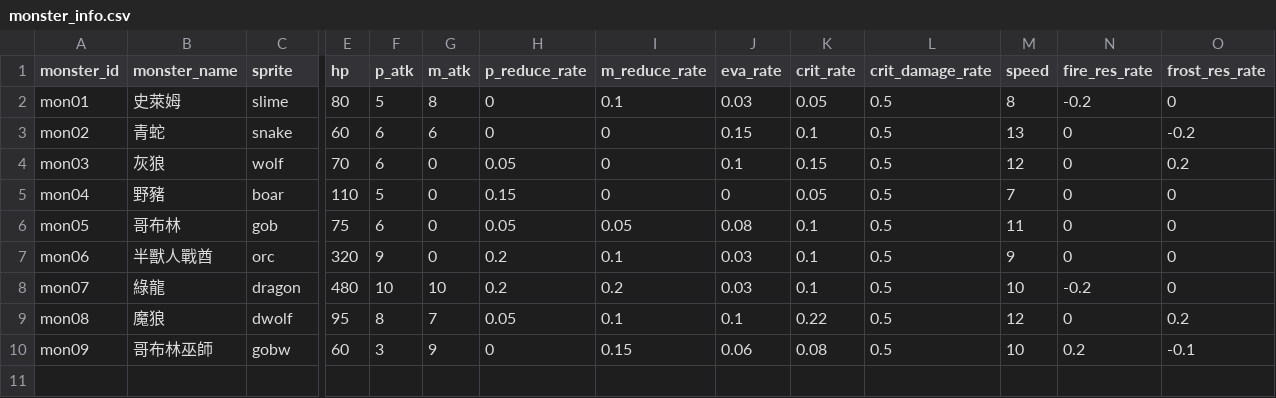
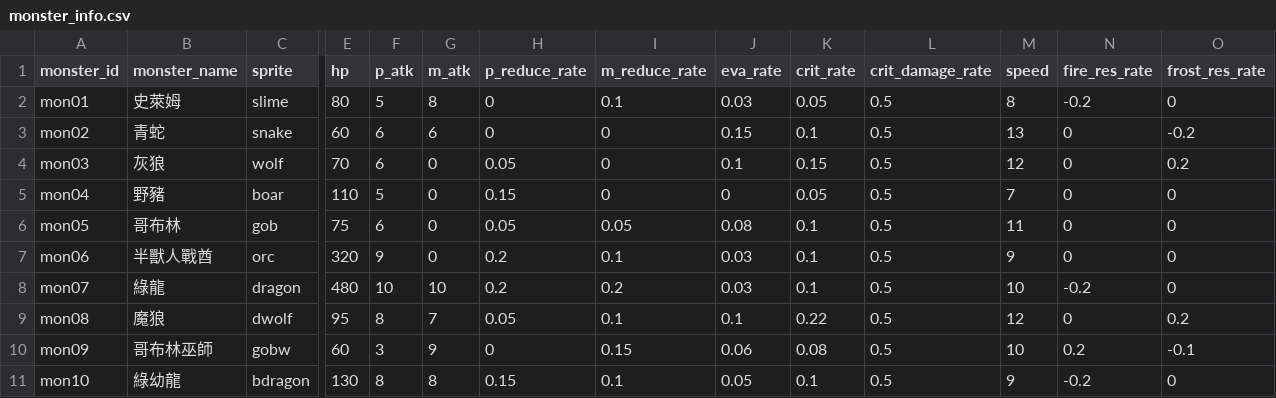
Before and after one commit to minruuwu/bigadventure, a CSV file: assets/data/monster_info.csv, drawn as a sheet; only a part is shown, gaps mark what is left out; rows hold the shown columns only; the diff names each change by its address in the sheet, - before the commit and + after, or states it on an @@ line.

```diff
--- a/assets/data/monster_info.csv
+++ b/assets/data/monster_info.csv
+row 11: mon10 | 綠幼龍 | bdragon | 130 | 8 | 8 | 0.15 | 0.1 | 0.05 | 0.1 | 0.5 | 9 | -0.2 | 0
```
Also changed, not shown: assets/data/skill_effect.csv, assets/data/skill_info.csv, 4 other files.
